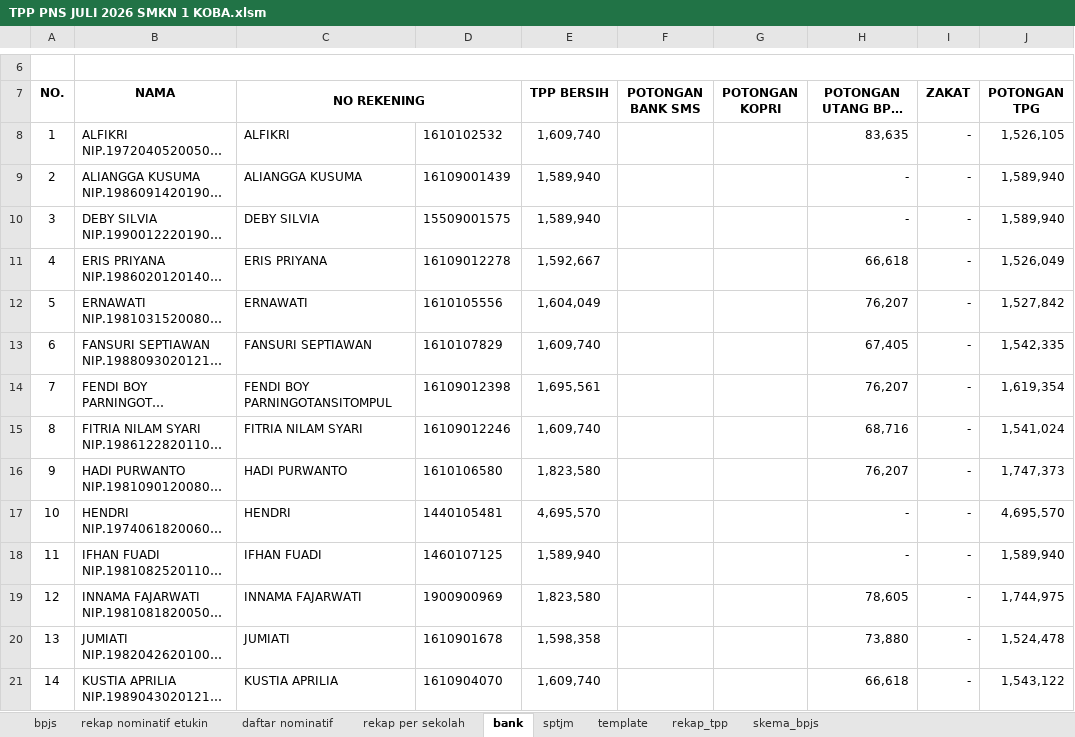
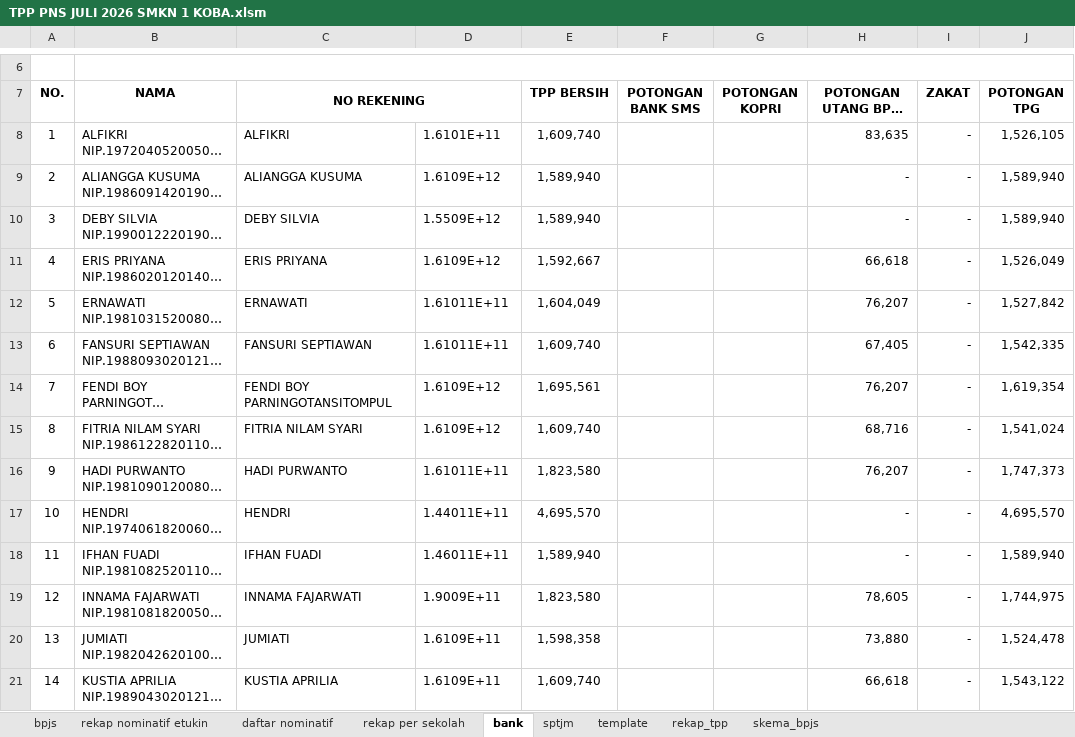
Before and after one commit to batupenyu/AppTPP, an Excel workbook: _usulan_tpp_smkn1_koba/PNS/TPP PNS JULI 2026 SMKN 1 KOBA.xlsm, sheet bank, drawn as a sheet; only a part is shown, gaps mark what is left out; long unchanged cells end in …; values as stored, in another font and other column widths than the file's, no borders; the diff covers the shown part only; the diff names each change by its address in the sheet, - before the commit and + after, or states it on an @@ line.

```diff
--- a/_usulan_tpp_smkn1_koba/PNS/TPP PNS JULI 2026 SMKN 1 KOBA.xlsm (sheet bank)
+++ b/_usulan_tpp_smkn1_koba/PNS/TPP PNS JULI 2026 SMKN 1 KOBA.xlsm (sheet bank)
-D8: 1610102532
+D8: 1.6101E+11
-D9: 16109001439
+D9: 1.6109E+12
-D10: 15509001575
+D10: 1.5509E+12
-D11: 16109012278
+D11: 1.6109E+12
-D12: 1610105556
+D12: 1.61011E+11
-D13: 1610107829
+D13: 1.61011E+11
-D14: 16109012398
+D14: 1.6109E+12
-D15: 16109012246
+D15: 1.6109E+12
-D16: 1610106580
+D16: 1.61011E+11
-D17: 1440105481
+D17: 1.44011E+11
-D18: 1460107125
+D18: 1.46011E+11
-D19: 1900900969
+D19: 1.9009E+11
-D20: 1610901678
+D20: 1.6109E+11
-D21: 1610904070
+D21: 1.6109E+11
```
Also changed, not shown: 13 edited cells elsewhere in this sheet, sheet rekap_tpp, sheet template, _usulan_tpp_smkn1_koba/PPPK/TPP P3K JULI 2026 SMKN 1 KOBA.xlsm, gabung.xlsx, 8 other files.
